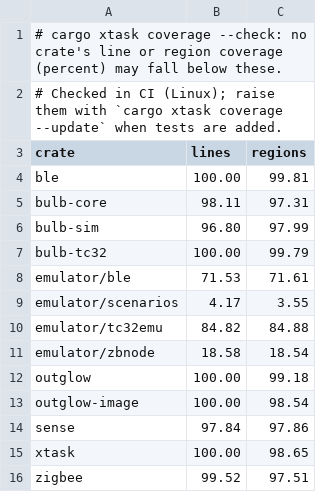
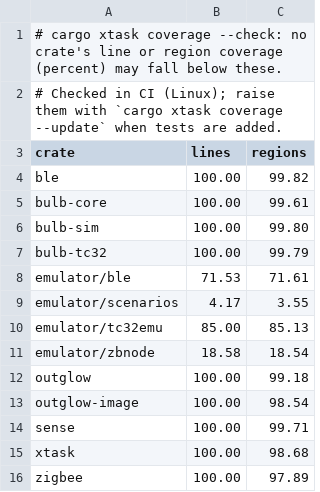
Before and after one commit to outglow/outglow, a TSV file: xtask/coverage.tsv, drawn as a sheet.

Commit message:
coverage baselines: CI's measurement with instantiations merged, every host crate at 100 % of lines

```diff
--- a/xtask/coverage.tsv
+++ b/xtask/coverage.tsv
@@ -3,5 +3,5 @@
 crate	lines	regions
-ble	100.00	99.81
-bulb-core	98.11	97.31
-bulb-sim	96.80	97.99
+ble	100.00	99.82
+bulb-core	100.00	99.61
+bulb-sim	100.00	99.80
 bulb-tc32	100.00	99.79
@@ -9,3 +9,3 @@ emulator/ble	71.53	71.61
 emulator/scenarios	4.17	3.55
-emulator/tc32emu	84.82	84.88
+emulator/tc32emu	85.00	85.13
 emulator/zbnode	18.58	18.54
@@ -13,4 +13,4 @@ outglow	100.00	99.18
 outglow-image	100.00	98.54
-sense	97.84	97.86
-xtask	100.00	98.65
-zigbee	99.52	97.51
+sense	100.00	99.71
+xtask	100.00	98.68
+zigbee	100.00	97.89
```
